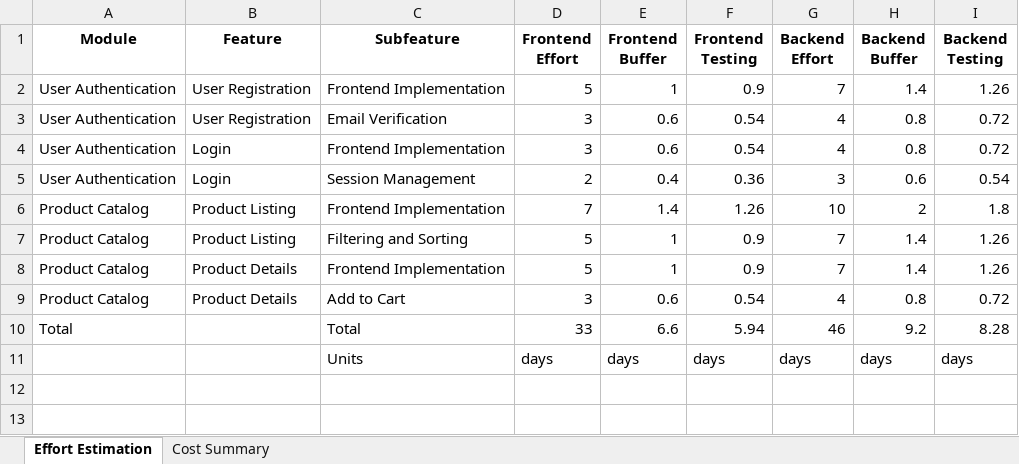
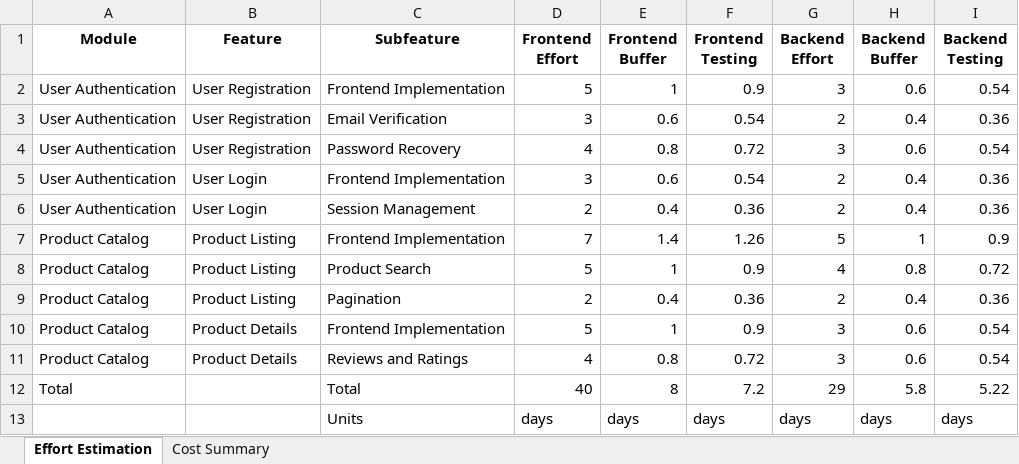
Before and after one commit to fatima-amani/ai-powered-presales-automation-ai, an Excel workbook: effort_estimation.xlsx, sheet Effort Estimation, drawn as a sheet; values as stored, in another font and other column widths than the file's, no borders; removed rows and columns are numbered as before the commit, all else as after; the diff names each change by its address in the sheet, - before the commit and + after, or states it on an @@ line.

```diff
--- a/effort_estimation.xlsx (sheet Effort Estimation)
+++ b/effort_estimation.xlsx (sheet Effort Estimation)
-G2 (Backend Effort): 7
+G2 (Backend Effort): 3
-H2 (Backend Buffer): 1.4
+H2 (Backend Buffer): 0.6
-I2 (Backend Testing): 1.26
+I2 (Backend Testing): 0.54
-G3 (Backend Effort): 4
+G3 (Backend Effort): 2
-H3 (Backend Buffer): 0.8
+H3 (Backend Buffer): 0.4
-I3 (Backend Testing): 0.72
+I3 (Backend Testing): 0.36
+row 4: User Authentication | User Registration | Password Recovery | 4 | 0.8 | 0.72 | 3 | 0.6 | 0.54
-B5:B6 (Feature): Login
+B5:B6 (Feature): User Login
-G5 (Backend Effort): 4
+G5 (Backend Effort): 2
-H5 (Backend Buffer): 0.8
+H5 (Backend Buffer): 0.4
-I5 (Backend Testing): 0.72
+I5 (Backend Testing): 0.36
-G6 (Backend Effort): 3
+G6 (Backend Effort): 2
-H6 (Backend Buffer): 0.6
+H6 (Backend Buffer): 0.4
-I6 (Backend Testing): 0.54
+I6 (Backend Testing): 0.36
-G7 (Backend Effort): 10
+G7 (Backend Effort): 5
-H7 (Backend Buffer): 2
+H7 (Backend Buffer): 1
-I7 (Backend Testing): 1.8
+I7 (Backend Testing): 0.9
-C8 (Subfeature): Filtering and Sorting
+C8 (Subfeature): Product Search
-G8 (Backend Effort): 7
+G8 (Backend Effort): 4
-H8 (Backend Buffer): 1.4
+H8 (Backend Buffer): 0.8
-I8 (Backend Testing): 1.26
+I8 (Backend Testing): 0.72
+row 9: Product Catalog | Product Listing | Pagination | 2 | 0.4 | 0.36 | 2 | 0.4 | 0.36
-G10 (Backend Effort): 7
+G10 (Backend Effort): 3
-H10 (Backend Buffer): 1.4
+H10 (Backend Buffer): 0.6
-I10 (Backend Testing): 1.26
+I10 (Backend Testing): 0.54
-row 9: Product Catalog | Product Details | Add to Cart | 3 | 0.6 | 0.54 | 4 | 0.8 | 0.72
-row 10: Total |  | Total | 33 | 6.6 | 5.94 | 46 | 9.2 | 8.28
+row 11: Product Catalog | Product Details | Reviews and Ratings | 4 | 0.8 | 0.72 | 3 | 0.6 | 0.54
+row 12: Total |  | Total | 40 | 8 | 7.2 | 29 | 5.8 | 5.22
```
Also changed, not shown: sheet Cost Summary, 3 other files.
